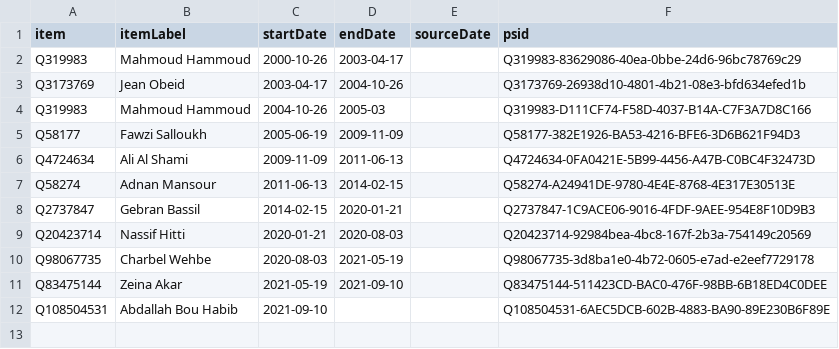
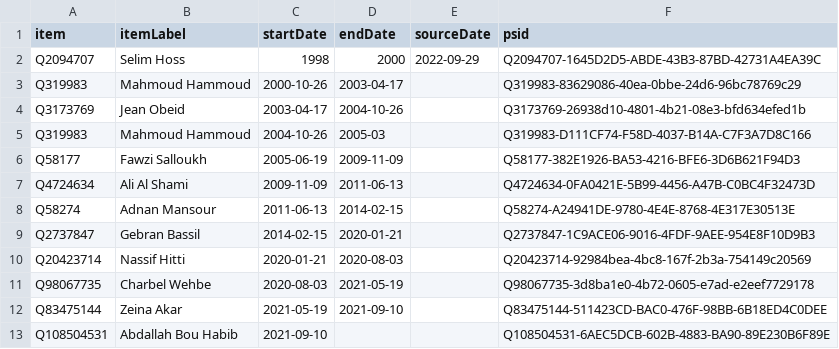
Before and after one commit to every-politician-scrapers/lebanon, a CSV file: sources/wpoffice/foreign-minister/wikidata.csv, drawn as a sheet.

Commit message:
Compare external sources to Wikidata

```diff
--- a/sources/wpoffice/foreign-minister/wikidata.csv
+++ b/sources/wpoffice/foreign-minister/wikidata.csv
@@ -1,2 +1,3 @@
 item,itemLabel,startDate,endDate,sourceDate,psid
+Q2094707,Selim Hoss,1998,2000,2022-09-29,Q2094707-1645D2D5-ABDE-43B3-87BD-42731A4EA39C
 Q319983,Mahmoud Hammoud,2000-10-26,2003-04-17,,Q319983-83629086-40ea-0bbe-24d6-96bc78769c29
```
Also changed, not shown: sources/wpoffice/defence-minister/wikidata.csv, sources/wpoffice/foreign-minister/diff.csv, 7 other files.
